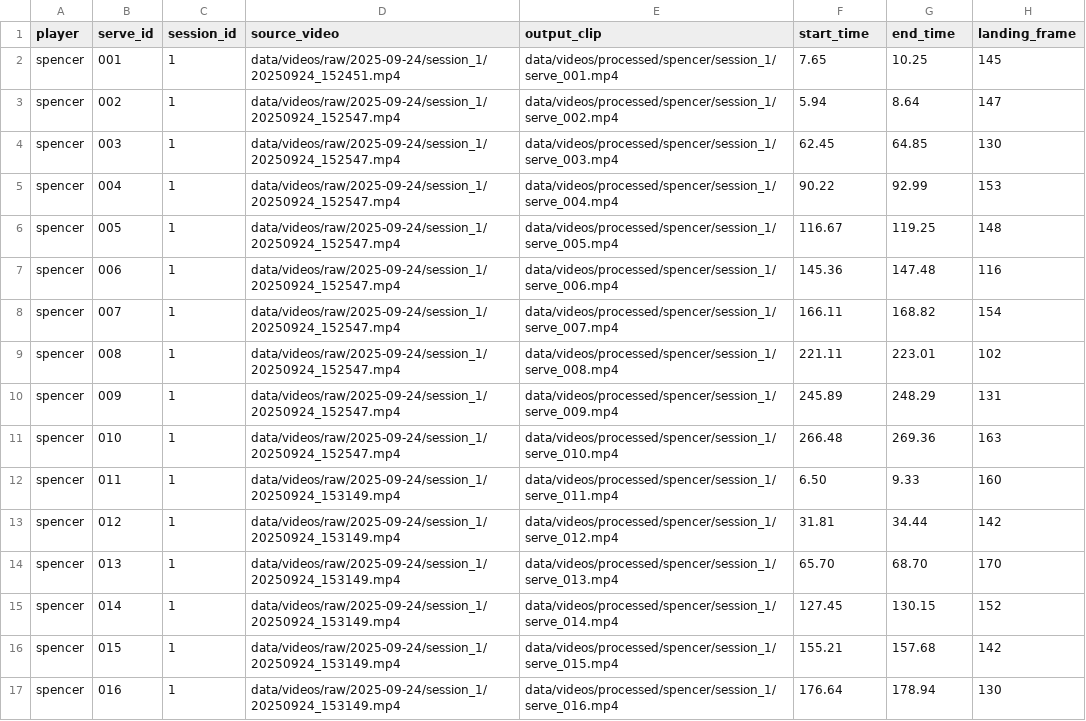
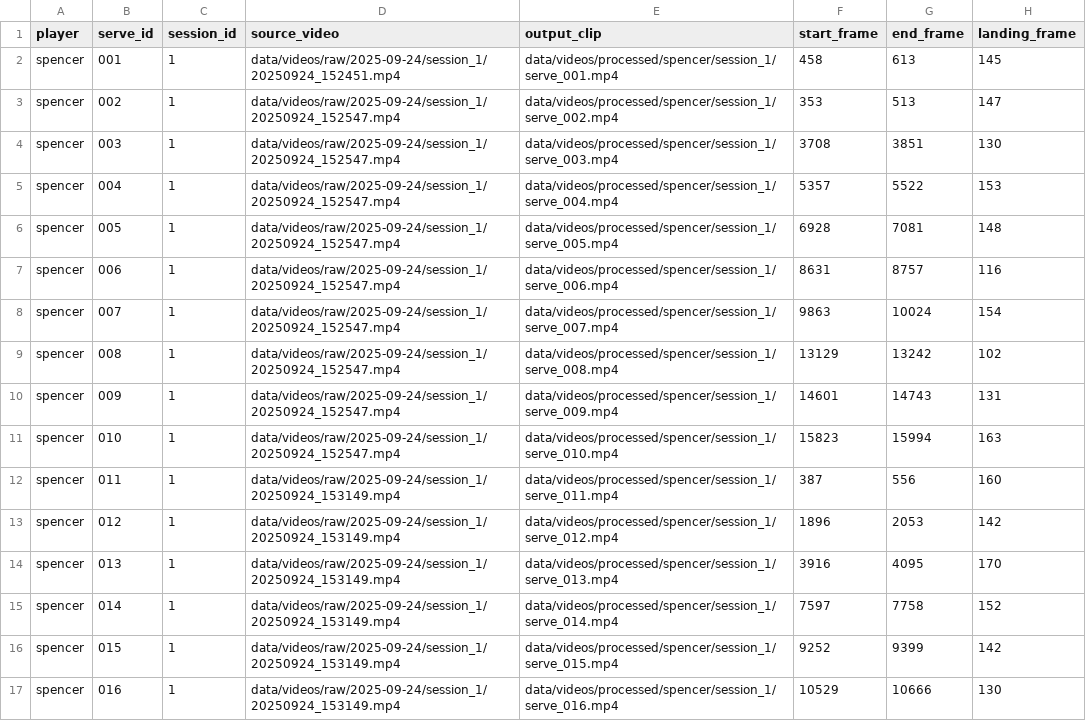
Before and after one commit to sjk7876/capstone, a CSV file: data/metadata/serves.csv, drawn as a sheet; only a part is shown; the diff covers the shown part only.

Commit message:
changed to frames in serves.csv

```diff
--- a/data/metadata/serves.csv
+++ b/data/metadata/serves.csv
@@ -1,17 +1,17 @@
-player,serve_id,session_id,source_video,output_clip,start_time,end_time,landing_frame
-spencer,001,1,data/videos/raw/2025-09-24/session_1/20250924_152451.mp4,data/videos/processed/spencer/session_1/serve_001.mp4,7.65,10.25,145
-spencer,002,1,data/videos/raw/2025-09-24/session_1/20250924_152547.mp4,data/videos/processed/spencer/session_1/serve_002.mp4,5.94,8.64,147
-spencer,003,1,data/videos/raw/2025-09-24/session_1/20250924_152547.mp4,data/videos/processed/spencer/session_1/serve_003.mp4,62.45,64.85,130
-spencer,004,1,data/videos/raw/2025-09-24/session_1/20250924_152547.mp4,data/videos/processed/spencer/session_1/serve_004.mp4,90.22,92.99,153
-spencer,005,1,data/videos/raw/2025-09-24/session_1/20250924_152547.mp4,data/videos/processed/spencer/session_1/serve_005.mp4,116.67,119.25,148
-spencer,006,1,data/videos/raw/2025-09-24/session_1/20250924_152547.mp4,data/videos/processed/spencer/session_1/serve_006.mp4,145.36,147.48,116
-spencer,007,1,data/videos/raw/2025-09-24/session_1/20250924_152547.mp4,data/videos/processed/spencer/session_1/serve_007.mp4,166.11,168.82,154
-spencer,008,1,data/videos/raw/2025-09-24/session_1/20250924_152547.mp4,data/videos/processed/spencer/session_1/serve_008.mp4,221.11,223.01,102
-spencer,009,1,data/videos/raw/2025-09-24/session_1/20250924_152547.mp4,data/videos/processed/spencer/session_1/serve_009.mp4,245.89,248.29,131
-spencer,010,1,data/videos/raw/2025-09-24/session_1/20250924_152547.mp4,data/videos/processed/spencer/session_1/serve_010.mp4,266.48,269.36,163
-spencer,011,1,data/videos/raw/2025-09-24/session_1/20250924_153149.mp4,data/videos/processed/spencer/session_1/serve_011.mp4,6.50,9.33,160
-spencer,012,1,data/videos/raw/2025-09-24/session_1/20250924_153149.mp4,data/videos/processed/spencer/session_1/serve_012.mp4,31.81,34.44,142
-spencer,013,1,data/videos/raw/2025-09-24/session_1/20250924_153149.mp4,data/videos/processed/spencer/session_1/serve_013.mp4,65.70,68.70,170
-spencer,014,1,data/videos/raw/2025-09-24/session_1/20250924_153149.mp4,data/videos/processed/spencer/session_1/serve_014.mp4,127.45,130.15,152
-spencer,015,1,data/videos/raw/2025-09-24/session_1/20250924_153149.mp4,data/videos/processed/spencer/session_1/serve_015.mp4,155.21,157.68,142
-spencer,016,1,data/videos/raw/2025-09-24/session_1/20250924_153149.mp4,data/videos/processed/spencer/session_1/serve_016.mp4,176.64,178.94,130
+player,serve_id,session_id,source_video,output_clip,start_frame,end_frame,landing_frame
+spencer,001,1,data/videos/raw/2025-09-24/session_1/20250924_152451.mp4,data/videos/processed/spencer/session_1/serve_001.mp4,458,613,145
+spencer,002,1,data/videos/raw/2025-09-24/session_1/20250924_152547.mp4,data/videos/processed/spencer/session_1/serve_002.mp4,353,513,147
+spencer,003,1,data/videos/raw/2025-09-24/session_1/20250924_152547.mp4,data/videos/processed/spencer/session_1/serve_003.mp4,3708,3851,130
+spencer,004,1,data/videos/raw/2025-09-24/session_1/20250924_152547.mp4,data/videos/processed/spencer/session_1/serve_004.mp4,5357,5522,153
+spencer,005,1,data/videos/raw/2025-09-24/session_1/20250924_152547.mp4,data/videos/processed/spencer/session_1/serve_005.mp4,6928,7081,148
+spencer,006,1,data/videos/raw/2025-09-24/session_1/20250924_152547.mp4,data/videos/processed/spencer/session_1/serve_006.mp4,8631,8757,116
+spencer,007,1,data/videos/raw/2025-09-24/session_1/20250924_152547.mp4,data/videos/processed/spencer/session_1/serve_007.mp4,9863,10024,154
+spencer,008,1,data/videos/raw/2025-09-24/session_1/20250924_152547.mp4,data/videos/processed/spencer/session_1/serve_008.mp4,13129,13242,102
+spencer,009,1,data/videos/raw/2025-09-24/session_1/20250924_152547.mp4,data/videos/processed/spencer/session_1/serve_009.mp4,14601,14743,131
+spencer,010,1,data/videos/raw/2025-09-24/session_1/20250924_152547.mp4,data/videos/processed/spencer/session_1/serve_010.mp4,15823,15994,163
+spencer,011,1,data/videos/raw/2025-09-24/session_1/20250924_153149.mp4,data/videos/processed/spencer/session_1/serve_011.mp4,387,556,160
+spencer,012,1,data/videos/raw/2025-09-24/session_1/20250924_153149.mp4,data/videos/processed/spencer/session_1/serve_012.mp4,1896,2053,142
+spencer,013,1,data/videos/raw/2025-09-24/session_1/20250924_153149.mp4,data/videos/processed/spencer/session_1/serve_013.mp4,3916,4095,170
+spencer,014,1,data/videos/raw/2025-09-24/session_1/20250924_153149.mp4,data/videos/processed/spencer/session_1/serve_014.mp4,7597,7758,152
+spencer,015,1,data/videos/raw/2025-09-24/session_1/20250924_153149.mp4,data/videos/processed/spencer/session_1/serve_015.mp4,9252,9399,142
+spencer,016,1,data/videos/raw/2025-09-24/session_1/20250924_153149.mp4,data/videos/processed/spencer/session_1/serve_016.mp4,10529,10666,130
```
Also changed, not shown: 164 edited cells elsewhere in this file.
